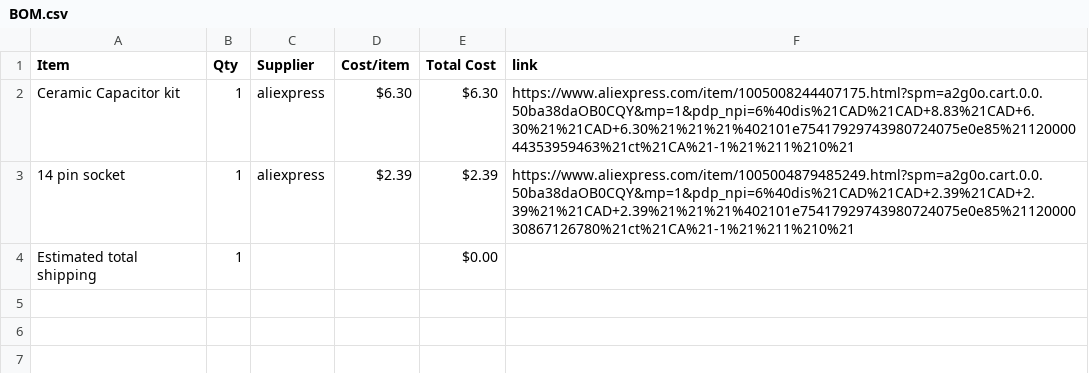
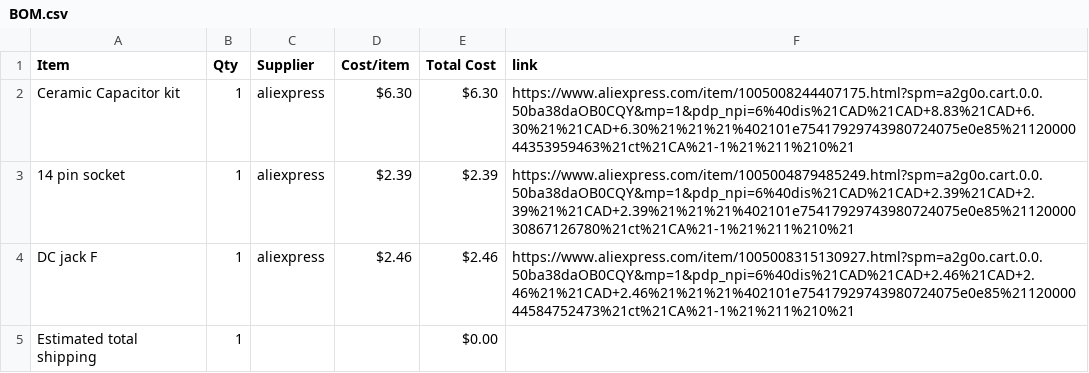
Before and after one commit to Sanpalagreno/Theremin, a CSV file: BOM.csv, drawn as a sheet.

Commit message:
Sync Theramin from Half Life

```diff
--- a/BOM.csv
+++ b/BOM.csv
@@ -3,2 +3,3 @@ Ceramic Capacitor kit,1,aliexpress,$6.30,$6.30,https://www.aliexpress.com/item/1
 14 pin socket,1,aliexpress,$2.39,$2.39,https://www.aliexpress.com/item/1005004879485249.html?spm=a2g0o.cart.0.0.50ba38daOB0CQY&mp=1&pdp_npi=6%40dis%21CAD%21CAD+2.39%21CAD+2.39%21%21CAD+2.39%21%21%21%402101e75417929743980724075e0e85%2112000030867126780%21ct%21CA%21-1%21%211%210%21
+DC jack F,1,aliexpress,$2.46,$2.46,https://www.aliexpress.com/item/1005008315130927.html?spm=a2g0o.cart.0.0.50ba38daOB0CQY&mp=1&pdp_npi=6%40dis%21CAD%21CAD+2.46%21CAD+2.46%21%21CAD+2.46%21%21%21%402101e75417929743980724075e0e85%2112000044584752473%21ct%21CA%21-1%21%211%210%21
 Estimated total shipping,1,,,$0.00,
```
